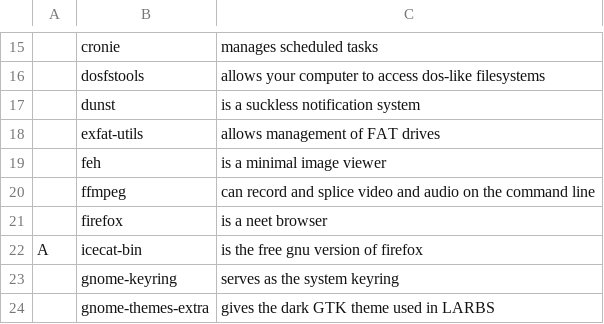
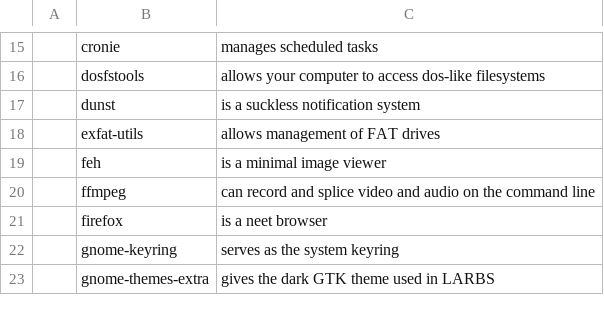
Before and after one commit to Tyrean737/i3install, a CSV file: progs.csv, drawn as a sheet; only a part is shown, gaps mark what is left out; the diff names each change by its address in the sheet, - before the commit and + after, or states it on an @@ line.

Commit message:
Removed icecat from progs.csv

```diff
--- a/progs.csv
+++ b/progs.csv
-row 22: A | icecat-bin | is the free gnu version of firefox
```
